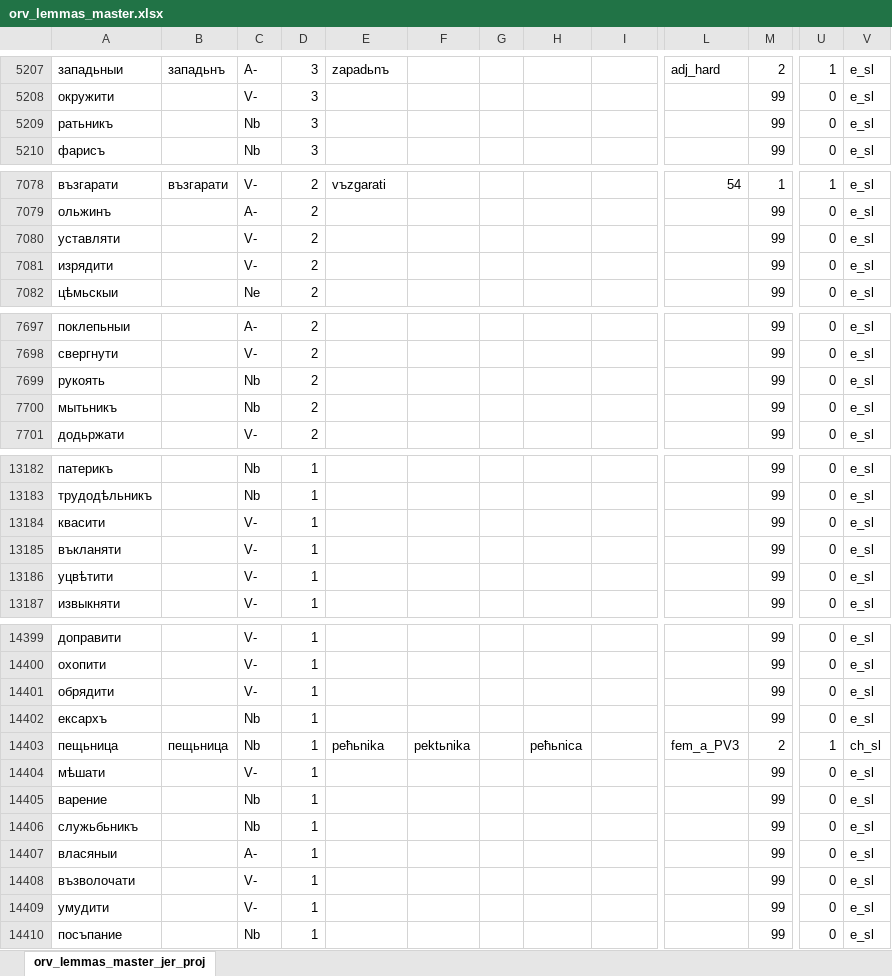
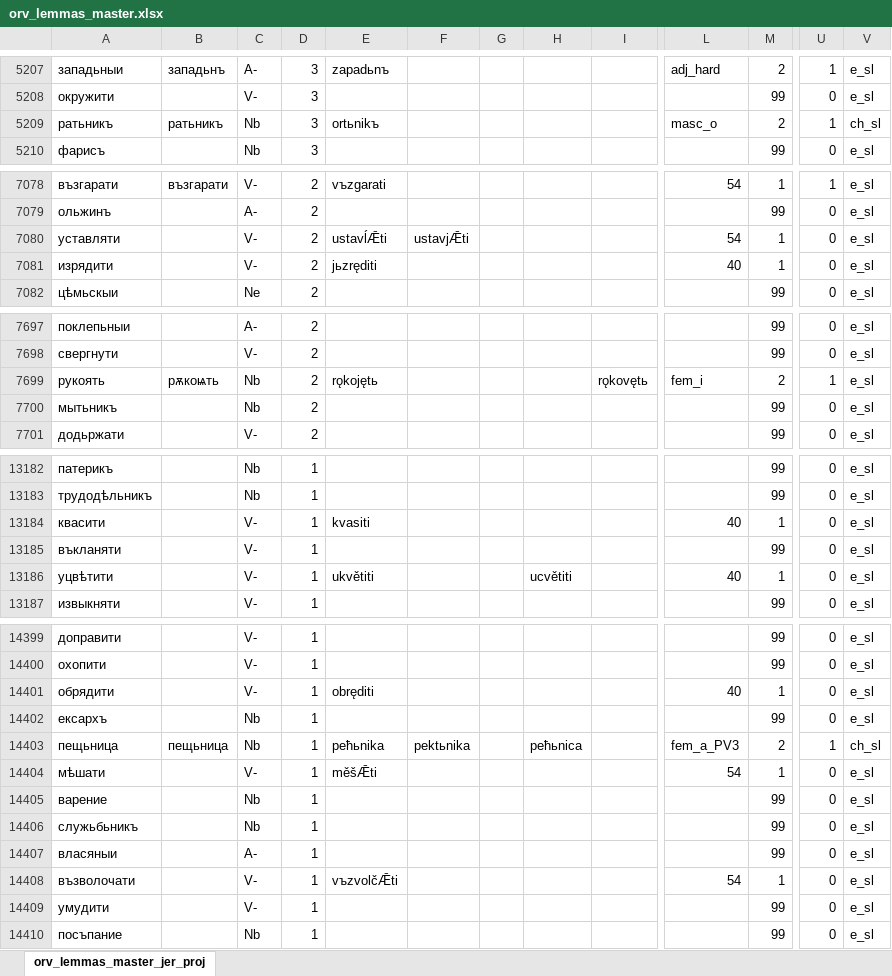
Before and after one commit to 12401453/torot_2023, an Excel workbook: lemma_lists/orv_lemmas_master.xlsx, sheet orv_lemmas_master_jer_proj, drawn as a sheet; only a part is shown, gaps mark what is left out; values as stored, in another font and other column widths than the file's, no cell formats; charts and pictures not drawn; the diff covers the shown part only; the diff names each change by its address in the sheet, - before the commit and + after, or states it on an @@ line.

```diff
--- a/lemma_lists/orv_lemmas_master.xlsx (sheet orv_lemmas_master_jer_proj)
+++ b/lemma_lists/orv_lemmas_master.xlsx (sheet orv_lemmas_master_jer_proj)
-B5209: (empty)
+B5209: ратьникъ
-E5209: (empty)
+E5209: ortьnikъ
-L5209: (empty)
+L5209: masc_o
-M5209: 99
+M5209: 2
-U5209: 0
+U5209: 1
-V5209: e_sl
+V5209: ch_sl
-E7080: (empty)
+E7080: ustavĺǢti
-F7080: (empty)
+F7080: ustavjǢti
-L7080: (empty)
+L7080: 54
-M7080:M7081: 99
+M7080:M7081: 1
-E7081: (empty)
+E7081: jьzręditi
-L7081: (empty)
+L7081: 40
-B7699: (empty)
+B7699: рѫкоѩть
-E7699: (empty)
+E7699: rǫkojętь
-I7699: (empty)
+I7699: rǫkovętь
-L7699: (empty)
+L7699: fem_i
-M7699: 99
+M7699: 2
-U7699: 0
+U7699: 1
-E13184: (empty)
+E13184: kvasiti
-L13184: (empty)
+L13184: 40
-M13184: 99
+M13184: 1
-E13186: (empty)
+E13186: ukvětiti
-H13186: (empty)
+H13186: ucvětiti
-L13186: (empty)
+L13186: 40
-M13186: 99
+M13186: 1
-E14401: (empty)
+E14401: obręditi
-L14401: (empty)
+L14401: 40
-M14401: 99
+M14401: 1
-E14404: (empty)
+E14404: měšǢti
-L14404: (empty)
+L14404: 54
-M14404: 99
+M14404: 1
-E14408: (empty)
+E14408: vъzvolčǢti
-L14408: (empty)
+L14408: 54
-M14408: 99
+M14408: 1
```
Also changed, not shown: 259 edited cells elsewhere in this sheet, cell formats, lemma_lists/chu_lemmas_master.xlsx, 16 other files.
